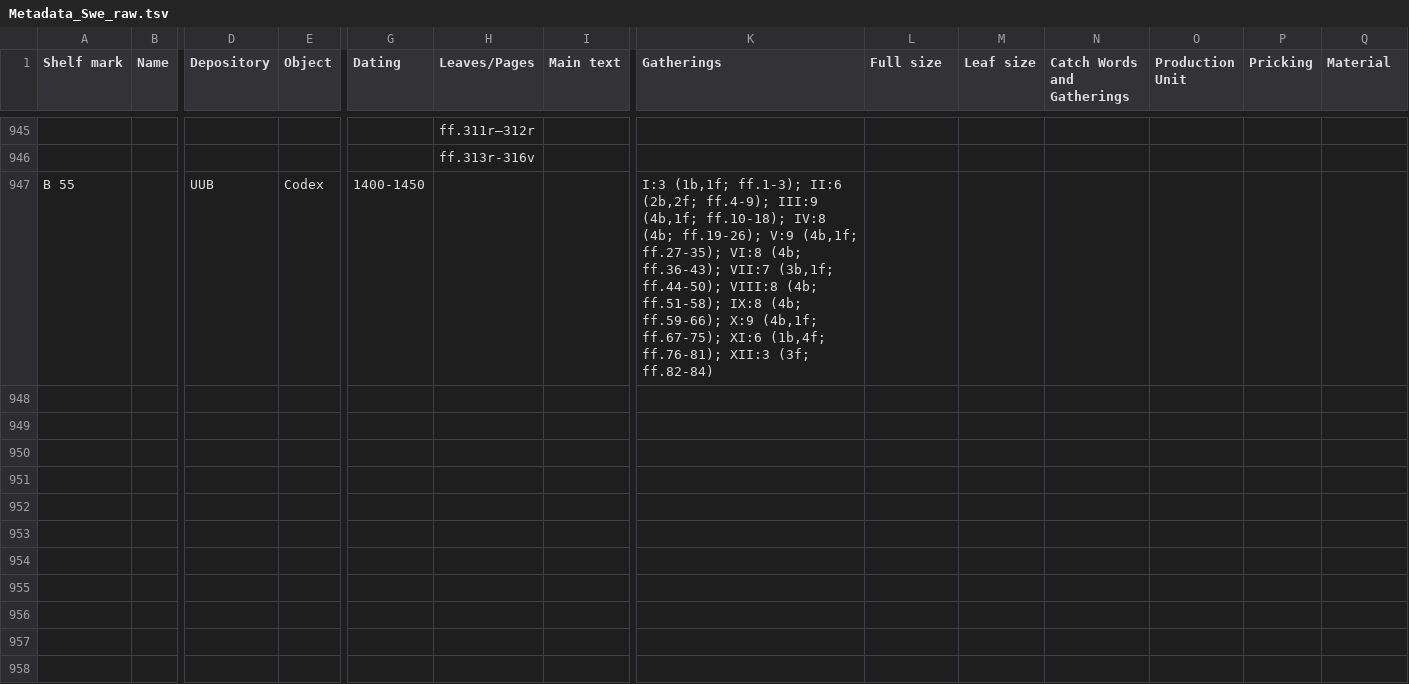
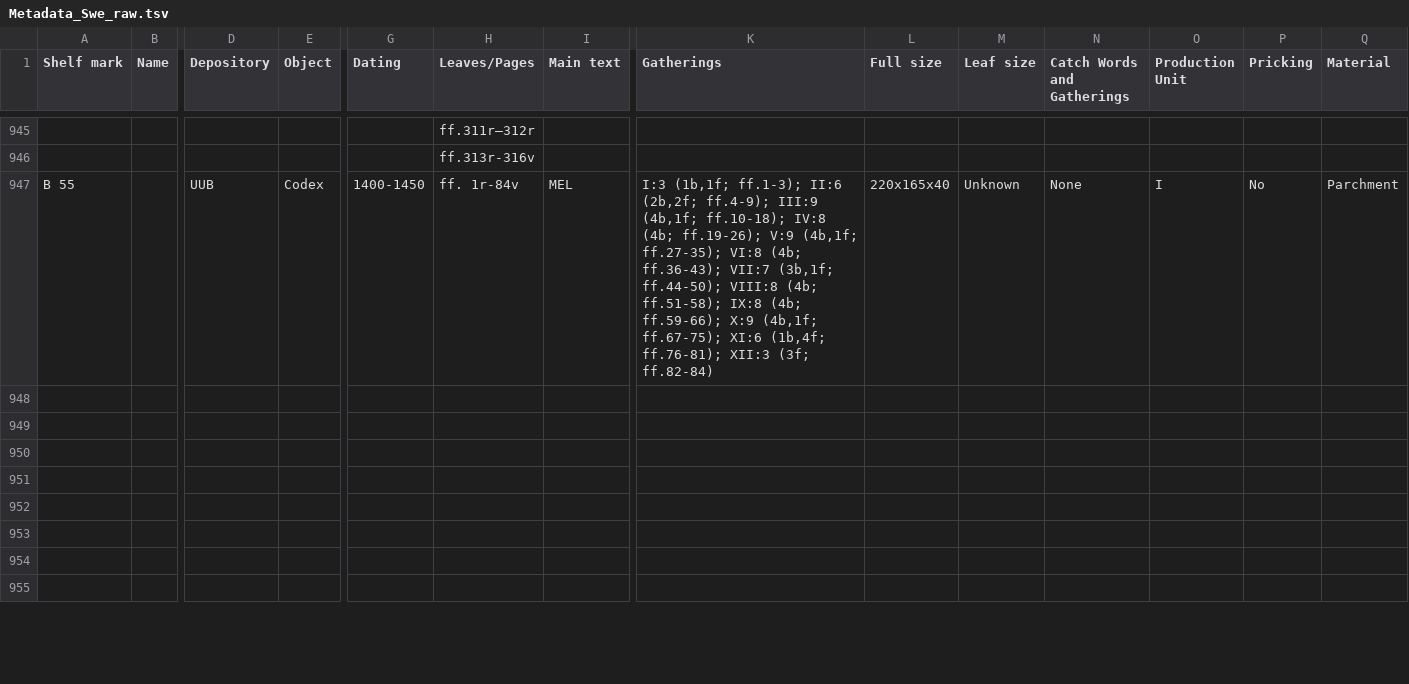
Before and after one commit to NordicLawBooks/database, a TSV file: data/Metadata_Swe_raw.tsv, drawn as a sheet; only a part is shown, gaps mark what is left out; removed rows and columns are numbered as before the commit, all else as after; rows hold the shown columns only; the diff covers the shown part only; the diff names each change by its address in the sheet, - before the commit and + after, or states it on an @@ line.

```diff
--- a/data/Metadata_Swe_raw.tsv
+++ b/data/Metadata_Swe_raw.tsv
-row 947: B 55 |  | UUB | Codex | 1400-1450 |  |  | I:3 (1b,1f; ff.1-3); II:6 (2b,2f; ff.4-9); III:9 (4b,1f; ff.10-18); IV:8 (4b; ff.19-26); V:9 (4b,1f; ff.27-35); VI:8 (4b; ff.36-43); VII:7 (3b,1f; ff.44-50); VIII:8 (4b; ff.51-58); IX:8 (4b; ff.59-66); X:9 (4b,1f; ff.67-75); XI:6 (1b,4f; ff.76-81); XII:3 (3f; ff.82-84)
-row 947: (empty)
+row 947: B 55 |  | UUB | Codex | 1400-1450 | ff. 1r-84v | MEL | I:3 (1b,1f; ff.1-3); II:6 (2b,2f; ff.4-9); III:9 (4b,1f; ff.10-18); IV:8 (4b; ff.19-26); V:9 (4b,1f; ff.27-35); VI:8 (4b; ff.36-43); VII:7 (3b,1f; ff.44-50); VIII:8 (4b; ff.51-58); IX:8 (4b; ff.59-66); X:9 (4b,1f; ff.67-75); XI:6 (1b,4f; ff.76-81); XII:3 (3f; ff.82-84) | 220x165x40 | Unknown | None | I | No | Parchment
-row 953: (empty)
-row 954: (empty)
```
Also changed, not shown: 6 added rows, 3 removed rows and 27 edited cells elsewhere in this file, data/Metadata_Dan_raw.tsv, data/Metadata_Isl_raw.tsv, 10 other files.
